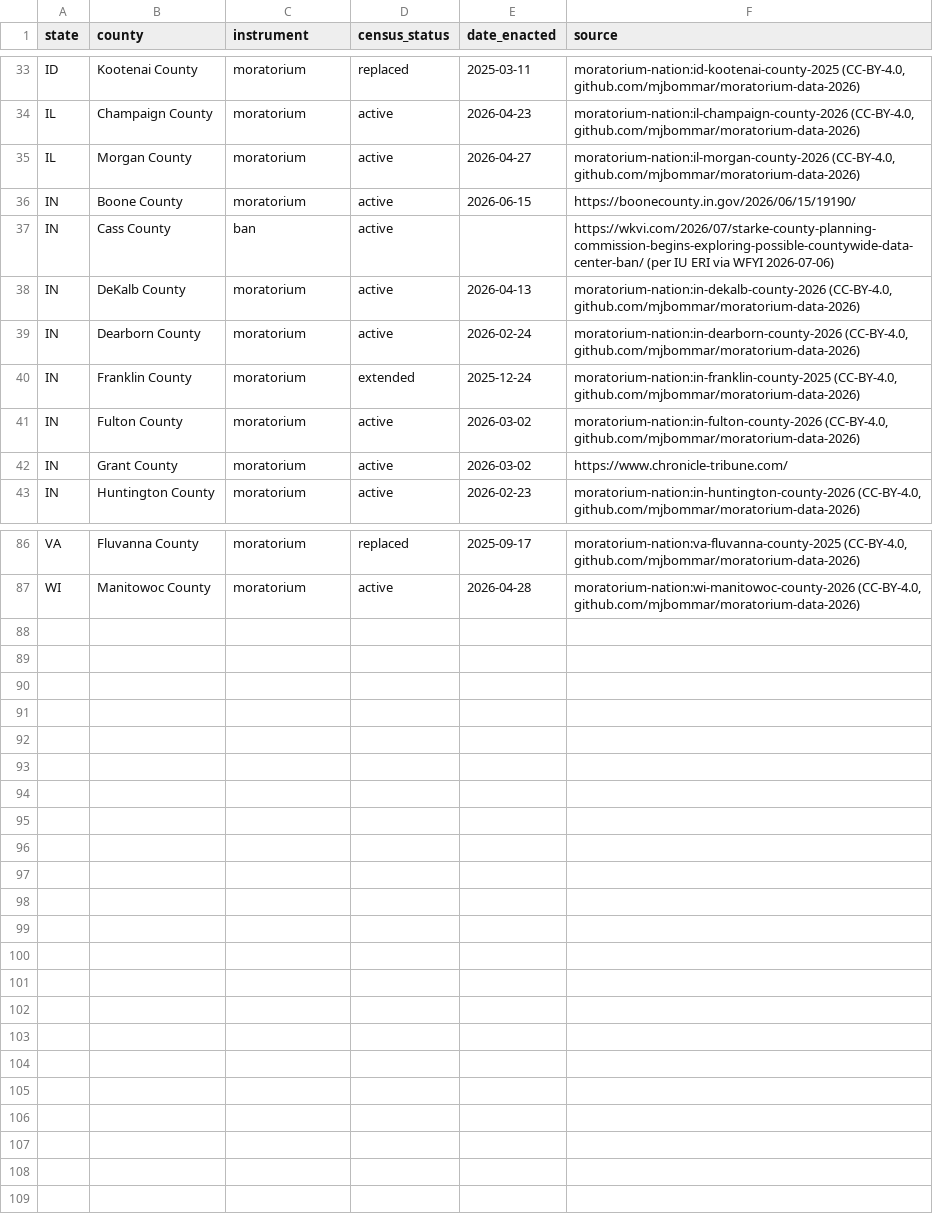
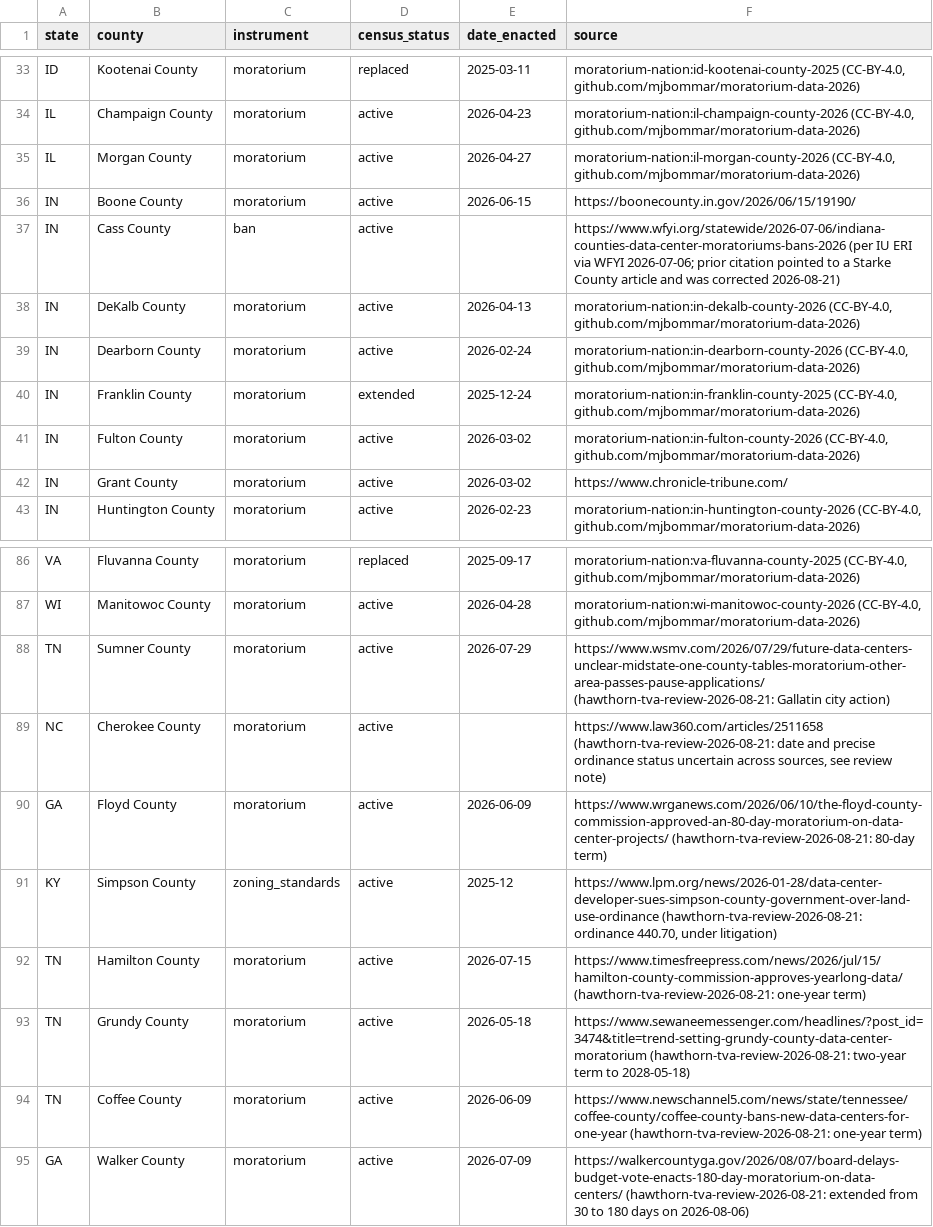
Before and after one commit to pricephillips/data-center-map, a CSV file: data/external_restriction_census.csv, drawn as a sheet; only a part is shown, gaps mark what is left out.

Commit message:
Add files via upload

```diff
--- a/data/external_restriction_census.csv
+++ b/data/external_restriction_census.csv
@@ -36,3 +36,3 @@ IL,Morgan County,moratorium,active,2026-04-27,"moratorium-nation:il-morgan-count
 IN,Boone County,moratorium,active,2026-06-15,https://boonecounty.in.gov/2026/06/15/19190/
-IN,Cass County,ban,active,,https://wkvi.com/2026/07/starke-county-planning-commission-begins-exploring-possible-countywide-data-center-ban/ (per IU ERI via WFYI 2026-07-06)
+IN,Cass County,ban,active,,https://www.wfyi.org/statewide/2026-07-06/indiana-counties-data-center-moratoriums-bans-2026 (per IU ERI via WFYI 2026-07-06; prior citation pointed to a Starke County article and was corrected 2026-08-21)
 IN,DeKalb County,moratorium,active,2026-04-13,"moratorium-nation:in-dekalb-county-2026 (CC-BY-4.0, github.com/mjbommar/moratorium-data-2026)"
@@ -87 +87,9 @@ VA,Fluvanna County,moratorium,replaced,2025-09-17,"moratorium-nation:va-fluvanna
 WI,Manitowoc County,moratorium,active,2026-04-28,"moratorium-nation:wi-manitowoc-county-2026 (CC-BY-4.0, github.com/mjbommar/moratorium-data-2026)"
+TN,Sumner County,moratorium,active,2026-07-29,https://www.wsmv.com/2026/07/29/future-data-centers-unclear-midstate-one-county-tables-moratorium-other-area-passes-pause-applications/ (hawthorn-tva-review-2026-08-21: Gallatin city action)
+NC,Cherokee County,moratorium,active,,"https://www.law360.com/articles/2511658 (hawthorn-tva-review-2026-08-21: date and precise ordinance status uncertain across sources, see review note)"
+GA,Floyd County,moratorium,active,2026-06-09,https://www.wrganews.com/2026/06/10/the-floyd-county-commission-approved-an-80-day-moratorium-on-data-center-projects/ (hawthorn-tva-review-2026-08-21: 80-day term)
+KY,Simpson County,zoning_standards,active,2025-12,"https://www.lpm.org/news/2026-01-28/data-center-developer-sues-simpson-county-government-over-land-use-ordinance (hawthorn-tva-review-2026-08-21: ordinance 440.70, under litigation)"
+TN,Hamilton County,moratorium,active,2026-07-15,https://www.timesfreepress.com/news/2026/jul/15/hamilton-county-commission-approves-yearlong-data/ (hawthorn-tva-review-2026-08-21: one-year term)
+TN,Grundy County,moratorium,active,2026-05-18,https://www.sewaneemessenger.com/headlines/?post_id=3474&title=trend-setting-grundy-county-data-center-moratorium (hawthorn-tva-review-2026-08-21: two-year term to 2028-05-18)
+TN,Coffee County,moratorium,active,2026-06-09,https://www.newschannel5.com/news/state/tennessee/coffee-county/coffee-county-bans-new-data-centers-for-one-year (hawthorn-tva-review-2026-08-21: one-year term)
+GA,Walker County,moratorium,active,2026-07-09,https://walkercountyga.gov/2026/08/07/board-delays-budget-vote-enacts-180-day-moratorium-on-data-centers/ (hawthorn-tva-review-2026-08-21: extended from 30 to 180 days on 2026-08-06)
```
